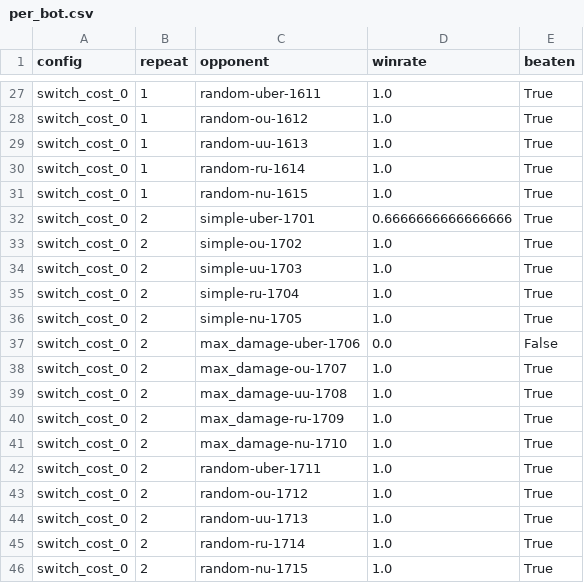
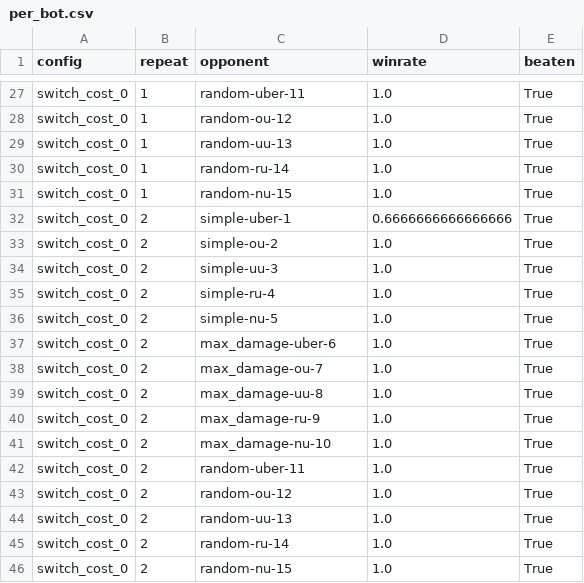
Before and after one commit to JoeyChen-exploration/showdown_agent, a CSV file: analysis/results/switch_cost_0/per_bot.csv, drawn as a sheet; only a part is shown, gaps mark what is left out; the diff covers the shown part only; the diff names each change by its address in the sheet, - before the commit and + after, or states it on an @@ line.

```diff
--- a/analysis/results/switch_cost_0/per_bot.csv
+++ b/analysis/results/switch_cost_0/per_bot.csv
-C27 (opponent): random-uber-1611
+C27 (opponent): random-uber-11
-C28 (opponent): random-ou-1612
+C28 (opponent): random-ou-12
-C29 (opponent): random-uu-1613
+C29 (opponent): random-uu-13
-C30 (opponent): random-ru-1614
+C30 (opponent): random-ru-14
-C31 (opponent): random-nu-1615
+C31 (opponent): random-nu-15
-C32 (opponent): simple-uber-1701
+C32 (opponent): simple-uber-1
-C33 (opponent): simple-ou-1702
+C33 (opponent): simple-ou-2
-C34 (opponent): simple-uu-1703
+C34 (opponent): simple-uu-3
-C35 (opponent): simple-ru-1704
+C35 (opponent): simple-ru-4
-C36 (opponent): simple-nu-1705
+C36 (opponent): simple-nu-5
-C37 (opponent): max_damage-uber-1706
+C37 (opponent): max_damage-uber-6
-D37 (winrate): 0.0
+D37 (winrate): 1.0
-E37 (beaten): False
+E37 (beaten): True
-C38 (opponent): max_damage-ou-1707
+C38 (opponent): max_damage-ou-7
-C39 (opponent): max_damage-uu-1708
+C39 (opponent): max_damage-uu-8
-C40 (opponent): max_damage-ru-1709
+C40 (opponent): max_damage-ru-9
-C41 (opponent): max_damage-nu-1710
+C41 (opponent): max_damage-nu-10
-C42 (opponent): random-uber-1711
+C42 (opponent): random-uber-11
-C43 (opponent): random-ou-1712
+C43 (opponent): random-ou-12
-C44 (opponent): random-uu-1713
+C44 (opponent): random-uu-13
-C45 (opponent): random-ru-1714
+C45 (opponent): random-ru-14
-C46 (opponent): random-nu-1715
+C46 (opponent): random-nu-15
```
Also changed, not shown: 32 edited cells elsewhere in this file, analysis/results/setup_weight_15/decisions.csv, analysis/results/setup_weight_45/decisions.csv, 28 other files.
